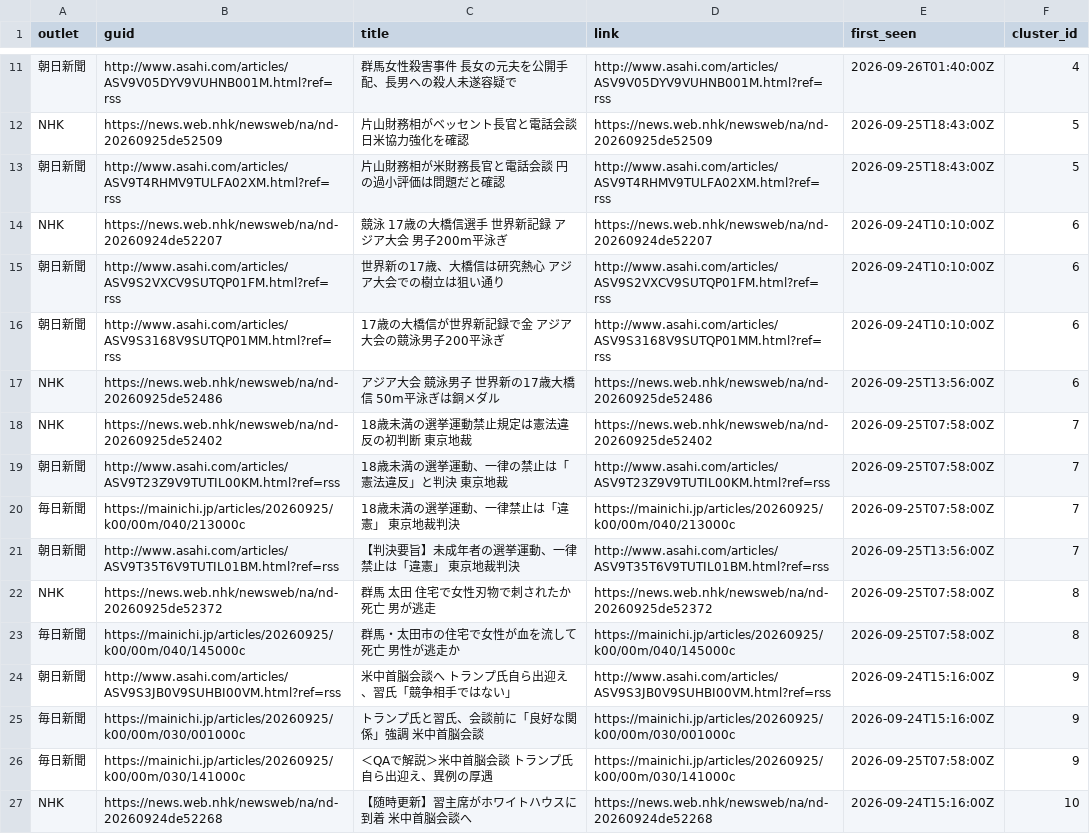
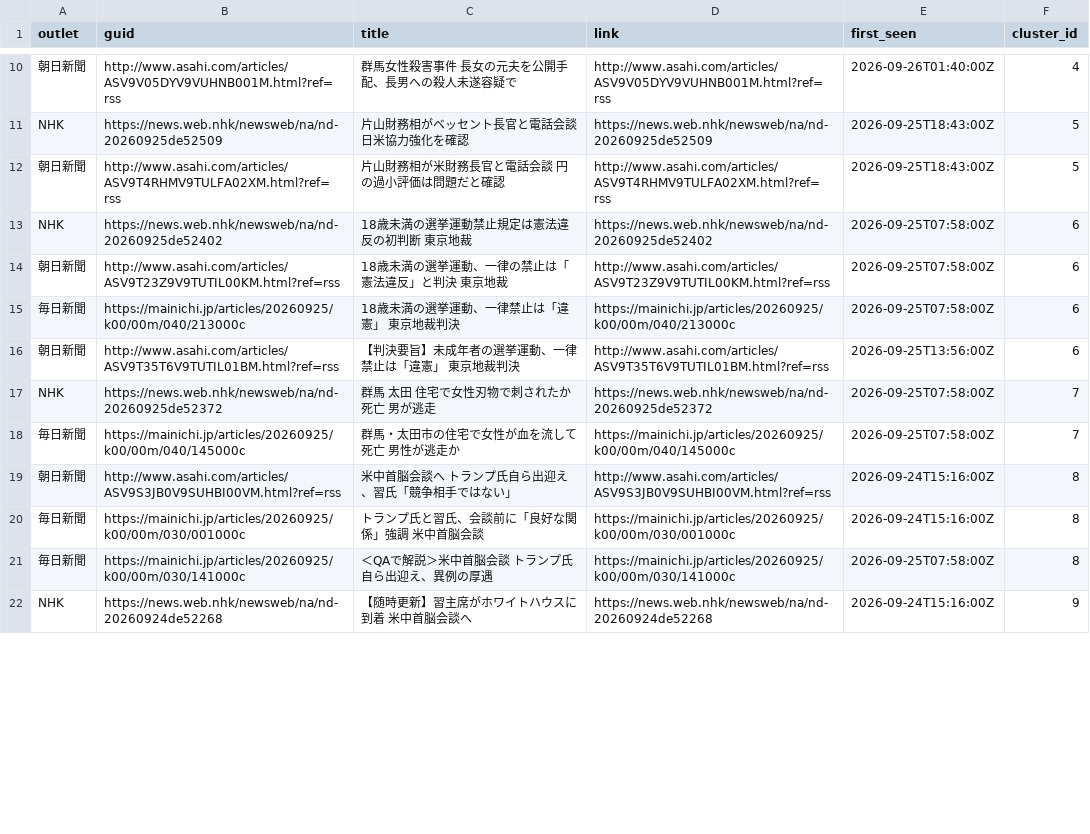
Before and after one commit to twill3c/midashi-sanmenkyo, a CSV file: data/processed/clusters.csv, drawn as a sheet; only a part is shown, gaps mark what is left out; the diff covers the shown part only.

```diff
--- a/data/processed/clusters.csv
+++ b/data/processed/clusters.csv
@@ -13,15 +12,11 @@ NHK,https://news.web.nhk/newsweb/na/nd-20260925de52509,片山財務相がベッ
 朝日新聞,http://www.asahi.com/articles/ASV9T4RHMV9TULFA02XM.html?ref=rss,片山財務相が米財務長官と電話会談　円の過小評価は問題だと確認,http://www.asahi.com/articles/ASV9T4RHMV9TULFA02XM.html?ref=rss,2026-09-25T18:43:00Z,5
-NHK,https://news.web.nhk/newsweb/na/nd-20260924de52207,競泳 17歳の大橋信選手 世界新記録 アジア大会 男子200m平泳ぎ,https://news.web.nhk/newsweb/na/nd-20260924de52207,2026-09-24T10:10:00Z,6
-朝日新聞,http://www.asahi.com/articles/ASV9S2VXCV9SUTQP01FM.html?ref=rss,世界新の17歳、大橋信は研究熱心　アジア大会での樹立は狙い通り,http://www.asahi.com/articles/ASV9S2VXCV9SUTQP01FM.html?ref=rss,2026-09-24T10:10:00Z,6
-朝日新聞,http://www.asahi.com/articles/ASV9S3168V9SUTQP01MM.html?ref=rss,17歳の大橋信が世界新記録で金　アジア大会の競泳男子200平泳ぎ,http://www.asahi.com/articles/ASV9S3168V9SUTQP01MM.html?ref=rss,2026-09-24T10:10:00Z,6
-NHK,https://news.web.nhk/newsweb/na/nd-20260925de52486,アジア大会 競泳男子 世界新の17歳大橋信 50m平泳ぎは銅メダル,https://news.web.nhk/newsweb/na/nd-20260925de52486,2026-09-25T13:56:00Z,6
-NHK,https://news.web.nhk/newsweb/na/nd-20260925de52402,18歳未満の選挙運動禁止規定は憲法違反の初判断 東京地裁,https://news.web.nhk/newsweb/na/nd-20260925de52402,2026-09-25T07:58:00Z,7
-朝日新聞,http://www.asahi.com/articles/ASV9T23Z9V9TUTIL00KM.html?ref=rss,18歳未満の選挙運動、一律の禁止は「憲法違反」と判決　東京地裁,http://www.asahi.com/articles/ASV9T23Z9V9TUTIL00KM.html?ref=rss,2026-09-25T07:58:00Z,7
-毎日新聞,https://mainichi.jp/articles/20260925/k00/00m/040/213000c,18歳未満の選挙運動、一律禁止は「違憲」　東京地裁判決,https://mainichi.jp/articles/20260925/k00/00m/040/213000c,2026-09-25T07:58:00Z,7
-朝日新聞,http://www.asahi.com/articles/ASV9T35T6V9TUTIL01BM.html?ref=rss,【判決要旨】未成年者の選挙運動、一律禁止は「違憲」　東京地裁判決,http://www.asahi.com/articles/ASV9T35T6V9TUTIL01BM.html?ref=rss,2026-09-25T13:56:00Z,7
-NHK,https://news.web.nhk/newsweb/na/nd-20260925de52372,群馬 太田 住宅で女性刃物で刺されたか死亡 男が逃走,https://news.web.nhk/newsweb/na/nd-20260925de52372,2026-09-25T07:58:00Z,8
-毎日新聞,https://mainichi.jp/articles/20260925/k00/00m/040/145000c,群馬・太田市の住宅で女性が血を流して死亡　男性が逃走か,https://mainichi.jp/articles/20260925/k00/00m/040/145000c,2026-09-25T07:58:00Z,8
-朝日新聞,http://www.asahi.com/articles/ASV9S3JB0V9SUHBI00VM.html?ref=rss,米中首脳会談へ　トランプ氏自ら出迎え、習氏「競争相手ではない」,http://www.asahi.com/articles/ASV9S3JB0V9SUHBI00VM.html?ref=rss,2026-09-24T15:16:00Z,9
-毎日新聞,https://mainichi.jp/articles/20260925/k00/00m/030/001000c,トランプ氏と習氏、会談前に「良好な関係」強調　米中首脳会談,https://mainichi.jp/articles/20260925/k00/00m/030/001000c,2026-09-24T15:16:00Z,9
-毎日新聞,https://mainichi.jp/articles/20260925/k00/00m/030/141000c,＜QAで解説＞米中首脳会談　トランプ氏自ら出迎え、異例の厚遇,https://mainichi.jp/articles/20260925/k00/00m/030/141000c,2026-09-25T07:58:00Z,9
-NHK,https://news.web.nhk/newsweb/na/nd-20260924de52268,【随時更新】習主席がホワイトハウスに到着 米中首脳会談へ,https://news.web.nhk/newsweb/na/nd-20260924de52268,2026-09-24T15:16:00Z,10
+NHK,https://news.web.nhk/newsweb/na/nd-20260925de52402,18歳未満の選挙運動禁止規定は憲法違反の初判断 東京地裁,https://news.web.nhk/newsweb/na/nd-20260925de52402,2026-09-25T07:58:00Z,6
+朝日新聞,http://www.asahi.com/articles/ASV9T23Z9V9TUTIL00KM.html?ref=rss,18歳未満の選挙運動、一律の禁止は「憲法違反」と判決　東京地裁,http://www.asahi.com/articles/ASV9T23Z9V9TUTIL00KM.html?ref=rss,2026-09-25T07:58:00Z,6
+毎日新聞,https://mainichi.jp/articles/20260925/k00/00m/040/213000c,18歳未満の選挙運動、一律禁止は「違憲」　東京地裁判決,https://mainichi.jp/articles/20260925/k00/00m/040/213000c,2026-09-25T07:58:00Z,6
+朝日新聞,http://www.asahi.com/articles/ASV9T35T6V9TUTIL01BM.html?ref=rss,【判決要旨】未成年者の選挙運動、一律禁止は「違憲」　東京地裁判決,http://www.asahi.com/articles/ASV9T35T6V9TUTIL01BM.html?ref=rss,2026-09-25T13:56:00Z,6
+NHK,https://news.web.nhk/newsweb/na/nd-20260925de52372,群馬 太田 住宅で女性刃物で刺されたか死亡 男が逃走,https://news.web.nhk/newsweb/na/nd-20260925de52372,2026-09-25T07:58:00Z,7
+毎日新聞,https://mainichi.jp/articles/20260925/k00/00m/040/145000c,群馬・太田市の住宅で女性が血を流して死亡　男性が逃走か,https://mainichi.jp/articles/20260925/k00/00m/040/145000c,2026-09-25T07:58:00Z,7
+朝日新聞,http://www.asahi.com/articles/ASV9S3JB0V9SUHBI00VM.html?ref=rss,米中首脳会談へ　トランプ氏自ら出迎え、習氏「競争相手ではない」,http://www.asahi.com/articles/ASV9S3JB0V9SUHBI00VM.html?ref=rss,2026-09-24T15:16:00Z,8
+毎日新聞,https://mainichi.jp/articles/20260925/k00/00m/030/001000c,トランプ氏と習氏、会談前に「良好な関係」強調　米中首脳会談,https://mainichi.jp/articles/20260925/k00/00m/030/001000c,2026-09-24T15:16:00Z,8
+毎日新聞,https://mainichi.jp/articles/20260925/k00/00m/030/141000c,＜QAで解説＞米中首脳会談　トランプ氏自ら出迎え、異例の厚遇,https://mainichi.jp/articles/20260925/k00/00m/030/141000c,2026-09-25T07:58:00Z,8
+NHK,https://news.web.nhk/newsweb/na/nd-20260924de52268,【随時更新】習主席がホワイトハウスに到着 米中首脳会談へ,https://news.web.nhk/newsweb/na/nd-20260924de52268,2026-09-24T15:16:00Z,9
```
Also changed, not shown: 7 removed rows and 8 edited cells elsewhere in this file, data/ledger.csv, data/processed/stats.csv, 5 other files.
